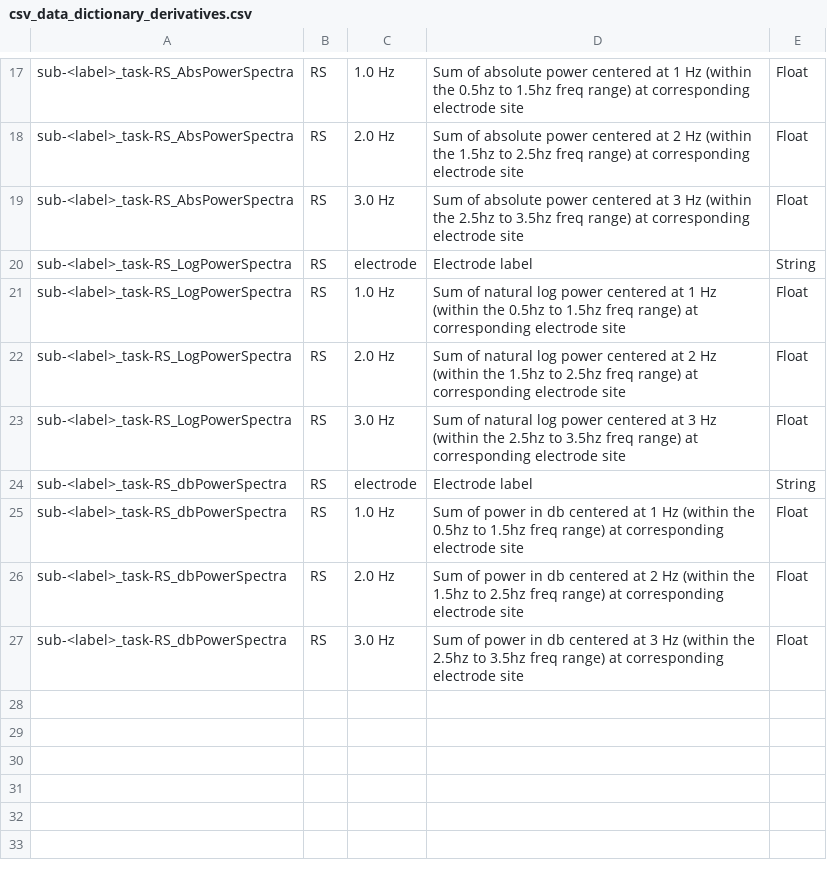
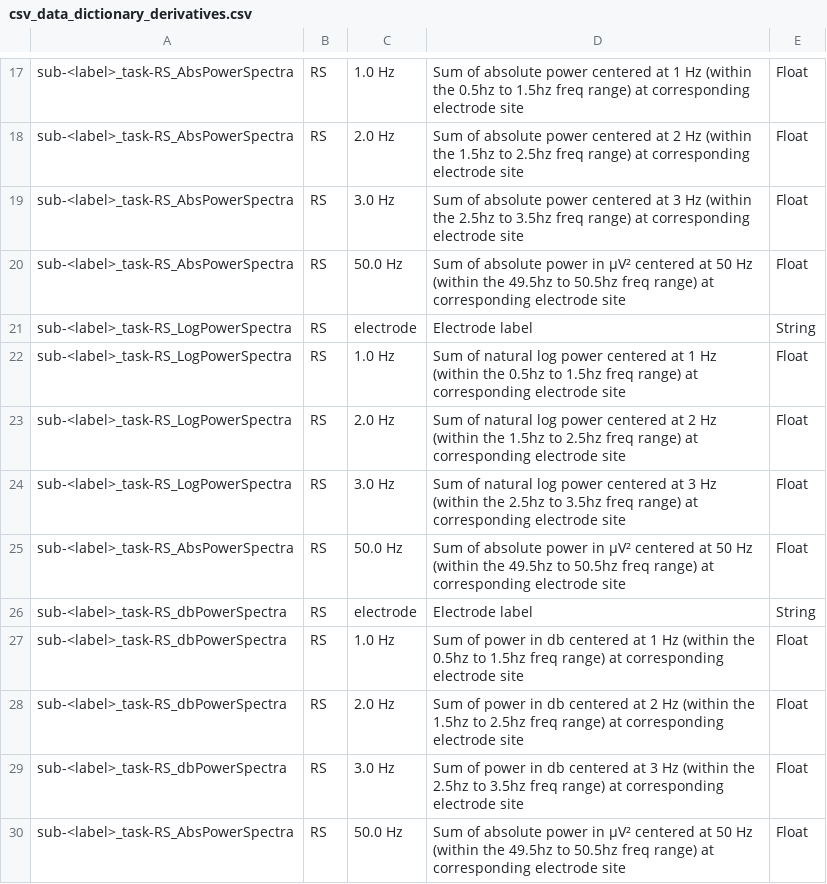
Before and after one commit to Child-Development-Lab/HBCD-EEG-Utilities, a CSV file: docs/csv_data_dictionary_derivatives.csv, drawn as a sheet; only a part is shown, gaps mark what is left out; the diff names each change by its address in the sheet, - before the commit and + after, or states it on an @@ line.

```diff
--- a/docs/csv_data_dictionary_derivatives.csv
+++ b/docs/csv_data_dictionary_derivatives.csv
+row 20: sub-<label>_task-RS_AbsPowerSpectra | RS | 50.0 Hz | Sum of absolute power in μV² centered at 50 Hz (within the 49.5hz to 50.5hz freq range) at corresponding electrode site | Float
+row 25: sub-<label>_task-RS_AbsPowerSpectra | RS | 50.0 Hz | Sum of absolute power in μV² centered at 50 Hz (within the 49.5hz to 50.5hz freq range) at corresponding electrode site | Float
+row 30: sub-<label>_task-RS_AbsPowerSpectra | RS | 50.0 Hz | Sum of absolute power in μV² centered at 50 Hz (within the 49.5hz to 50.5hz freq range) at corresponding electrode site | Float
```
Also changed, not shown: 5 other files.
